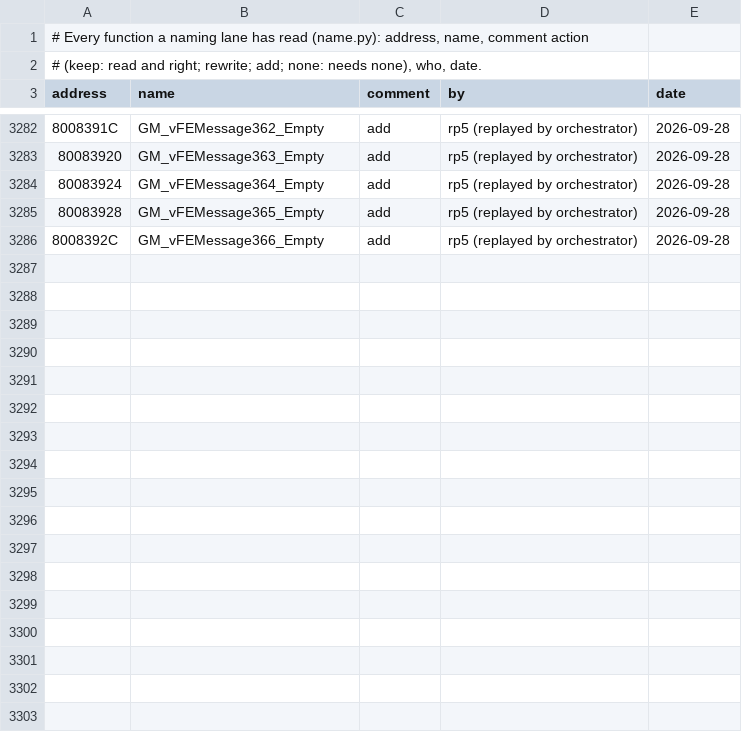
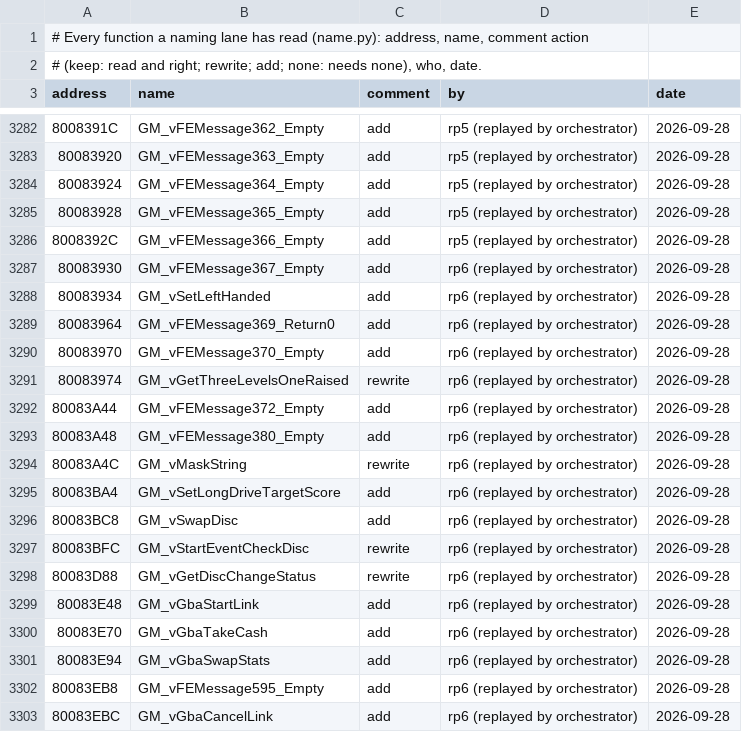
Before and after one commit to mitsevox/tw2004, a TSV file: config/GW4E69/review.tsv, drawn as a sheet; only a part is shown, gaps mark what is left out; the diff covers the shown part only.

```diff
--- a/config/GW4E69/review.tsv
+++ b/config/GW4E69/review.tsv
@@ -3286 +3286,18 @@ address	name	comment	by	date
 8008392C	GM_vFEMessage366_Empty	add	rp5 (replayed by orchestrator)	2026-09-28
+80083930	GM_vFEMessage367_Empty	add	rp6 (replayed by orchestrator)	2026-09-28
+80083934	GM_vSetLeftHanded	add	rp6 (replayed by orchestrator)	2026-09-28
+80083964	GM_vFEMessage369_Return0	add	rp6 (replayed by orchestrator)	2026-09-28
+80083970	GM_vFEMessage370_Empty	add	rp6 (replayed by orchestrator)	2026-09-28
+80083974	GM_vGetThreeLevelsOneRaised	rewrite	rp6 (replayed by orchestrator)	2026-09-28
+80083A44	GM_vFEMessage372_Empty	add	rp6 (replayed by orchestrator)	2026-09-28
+80083A48	GM_vFEMessage380_Empty	add	rp6 (replayed by orchestrator)	2026-09-28
+80083A4C	GM_vMaskString	rewrite	rp6 (replayed by orchestrator)	2026-09-28
+80083BA4	GM_vSetLongDriveTargetScore	add	rp6 (replayed by orchestrator)	2026-09-28
+80083BC8	GM_vSwapDisc	add	rp6 (replayed by orchestrator)	2026-09-28
+80083BFC	GM_vStartEventCheckDisc	rewrite	rp6 (replayed by orchestrator)	2026-09-28
+80083D88	GM_vGetDiscChangeStatus	rewrite	rp6 (replayed by orchestrator)	2026-09-28
+80083E48	GM_vGbaStartLink	add	rp6 (replayed by orchestrator)	2026-09-28
+80083E70	GM_vGbaTakeCash	add	rp6 (replayed by orchestrator)	2026-09-28
+80083E94	GM_vGbaSwapStats	add	rp6 (replayed by orchestrator)	2026-09-28
+80083EB8	GM_vFEMessage595_Empty	add	rp6 (replayed by orchestrator)	2026-09-28
+80083EBC	GM_vGbaCancelLink	add	rp6 (replayed by orchestrator)	2026-09-28
```
Also changed, not shown: 13 added rows elsewhere in this file, 9 other files.
